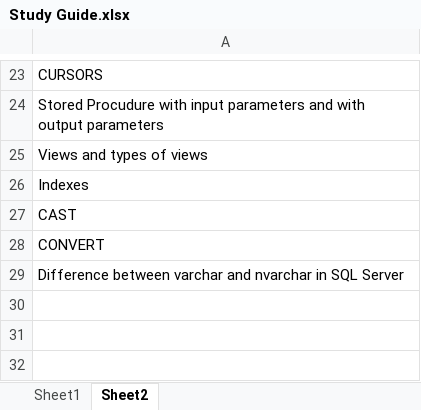
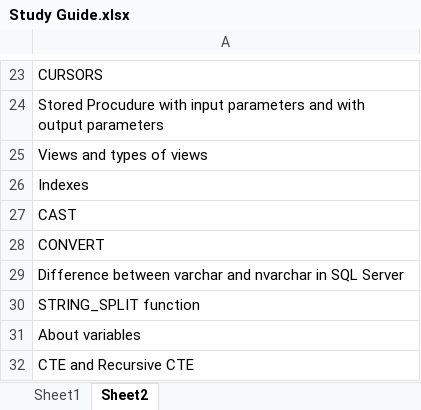
Before and after one commit to teja-goud-kandula/Mastering-SQL, an Excel workbook: Study Guide.xlsx, sheet Sheet2, drawn as a sheet; only a part is shown, gaps mark what is left out; values as stored, in another font and other column widths than the file's, no borders; the diff names each change by its address in the sheet, - before the commit and + after, or states it on an @@ line.

```diff
--- a/Study Guide.xlsx (sheet Sheet2)
+++ b/Study Guide.xlsx (sheet Sheet2)
+row 30: STRING_SPLIT function
+row 31: About variables
+row 32: CTE and Recursive CTE
```
Also changed, not shown: sheet Sheet1, 2 other files.
